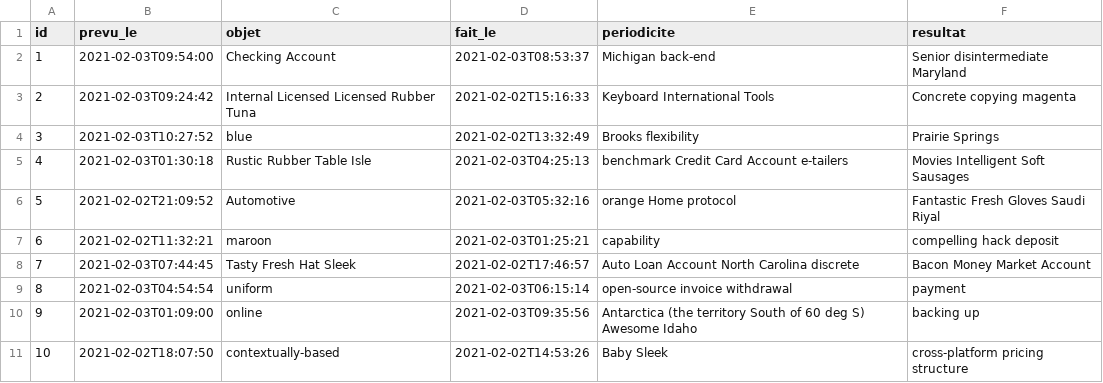
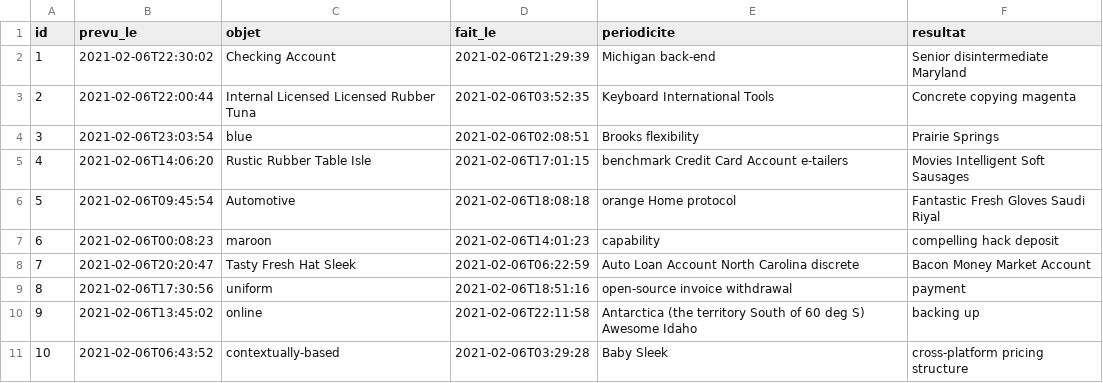
Before and after one commit to AminaInf/hospital, a CSV file: src/main/resources/config/liquibase/fake-data/planification.csv, drawn as a sheet.

```diff
--- a/src/main/resources/config/liquibase/fake-data/planification.csv
+++ b/src/main/resources/config/liquibase/fake-data/planification.csv
@@ -1,11 +1,11 @@
 id;prevu_le;objet;fait_le;periodicite;resultat
-1;2021-02-03T09:54:00;Checking Account;2021-02-03T08:53:37;Michigan back-end;Senior disintermediate Maryland
-2;2021-02-03T09:24:42;Internal Licensed Licensed Rubber Tuna;2021-02-02T15:16:33;Keyboard International Tools;Concrete copying magenta
-3;2021-02-03T10:27:52;blue;2021-02-02T13:32:49;Brooks flexibility;Prairie Springs
-4;2021-02-03T01:30:18;Rustic Rubber Table Isle;2021-02-03T04:25:13;benchmark Credit Card Account e-tailers;Movies Intelligent Soft Sausages
-5;2021-02-02T21:09:52;Automotive;2021-02-03T05:32:16;orange Home protocol;Fantastic Fresh Gloves Saudi Riyal
-6;2021-02-02T11:32:21;maroon;2021-02-03T01:25:21;capability;compelling hack deposit
-7;2021-02-03T07:44:45;Tasty Fresh Hat Sleek;2021-02-02T17:46:57;Auto Loan Account North Carolina discrete;Bacon Money Market Account
-8;2021-02-03T04:54:54;uniform;2021-02-03T06:15:14;open-source invoice withdrawal;payment
-9;2021-02-03T01:09:00;online;2021-02-03T09:35:56;Antarctica (the territory South of 60 deg S) Awesome Idaho;backing up
-10;2021-02-02T18:07:50;contextually-based;2021-02-02T14:53:26;Baby Sleek;cross-platform pricing structure
+1;2021-02-06T22:30:02;Checking Account;2021-02-06T21:29:39;Michigan back-end;Senior disintermediate Maryland
+2;2021-02-06T22:00:44;Internal Licensed Licensed Rubber Tuna;2021-02-06T03:52:35;Keyboard International Tools;Concrete copying magenta
+3;2021-02-06T23:03:54;blue;2021-02-06T02:08:51;Brooks flexibility;Prairie Springs
+4;2021-02-06T14:06:20;Rustic Rubber Table Isle;2021-02-06T17:01:15;benchmark Credit Card Account e-tailers;Movies Intelligent Soft Sausages
+5;2021-02-06T09:45:54;Automotive;2021-02-06T18:08:18;orange Home protocol;Fantastic Fresh Gloves Saudi Riyal
+6;2021-02-06T00:08:23;maroon;2021-02-06T14:01:23;capability;compelling hack deposit
+7;2021-02-06T20:20:47;Tasty Fresh Hat Sleek;2021-02-06T06:22:59;Auto Loan Account North Carolina discrete;Bacon Money Market Account
+8;2021-02-06T17:30:56;uniform;2021-02-06T18:51:16;open-source invoice withdrawal;payment
+9;2021-02-06T13:45:02;online;2021-02-06T22:11:58;Antarctica (the territory South of 60 deg S) Awesome Idaho;backing up
+10;2021-02-06T06:43:52;contextually-based;2021-02-06T03:29:28;Baby Sleek;cross-platform pricing structure
```
Also changed, not shown: src/main/resources/config/liquibase/fake-data/examens_biologiques.csv, src/main/resources/config/liquibase/fake-data/historique_consultations.csv, 51 other files.
